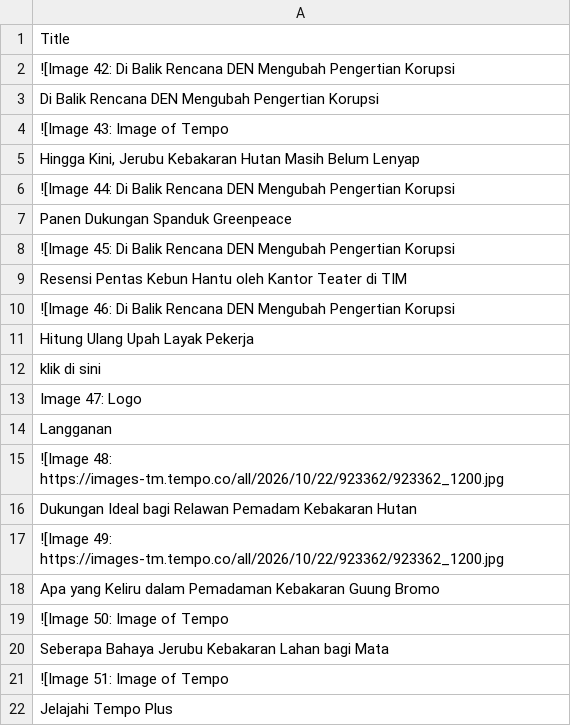
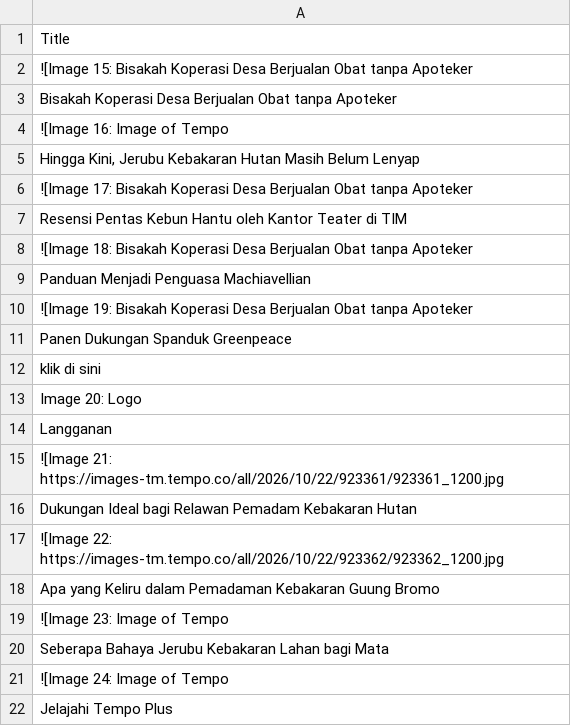
Before and after one commit to ihsanhadi2199-stack/CNBC-popular-scraper, a CSV file: popular.csv, drawn as a sheet.

```diff
--- a/popular.csv
+++ b/popular.csv
@@ -1,22 +1,22 @@
 Title
-![Image 42: Di Balik Rencana DEN Mengubah Pengertian Korupsi
-Di Balik Rencana DEN Mengubah Pengertian Korupsi
-![Image 43: Image of Tempo
+![Image 15: Bisakah Koperasi Desa Berjualan Obat tanpa Apoteker
+Bisakah Koperasi Desa Berjualan Obat tanpa Apoteker
+![Image 16: Image of Tempo
 "Hingga Kini, Jerubu Kebakaran Hutan Masih Belum Lenyap"
-![Image 44: Di Balik Rencana DEN Mengubah Pengertian Korupsi
+![Image 17: Bisakah Koperasi Desa Berjualan Obat tanpa Apoteker
+Resensi Pentas Kebun Hantu oleh Kantor Teater di TIM
+![Image 18: Bisakah Koperasi Desa Berjualan Obat tanpa Apoteker
+Panduan Menjadi Penguasa Machiavellian
+![Image 19: Bisakah Koperasi Desa Berjualan Obat tanpa Apoteker
 Panen Dukungan Spanduk Greenpeace
-![Image 45: Di Balik Rencana DEN Mengubah Pengertian Korupsi
-Resensi Pentas Kebun Hantu oleh Kantor Teater di TIM
-![Image 46: Di Balik Rencana DEN Mengubah Pengertian Korupsi
-Hitung Ulang Upah Layak Pekerja
 klik di sini
-Image 47: Logo
+Image 20: Logo
 Langganan
-![Image 48: https://images-tm.tempo.co/all/2026/10/22/923362/923362_1200.jpg
+![Image 21: https://images-tm.tempo.co/all/2026/10/22/923361/923361_1200.jpg
 Dukungan Ideal bagi Relawan Pemadam Kebakaran Hutan
-![Image 49: https://images-tm.tempo.co/all/2026/10/22/923362/923362_1200.jpg
+![Image 22: https://images-tm.tempo.co/all/2026/10/22/923362/923362_1200.jpg
 Apa yang Keliru dalam Pemadaman Kebakaran Guung Bromo
-![Image 50: Image of Tempo
+![Image 23: Image of Tempo
 Seberapa Bahaya Jerubu Kebakaran Lahan bagi Mata
-![Image 51: Image of Tempo
+![Image 24: Image of Tempo
 Jelajahi Tempo Plus
```
